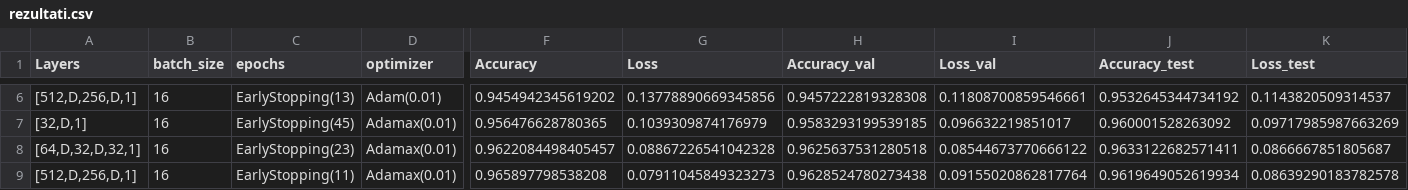
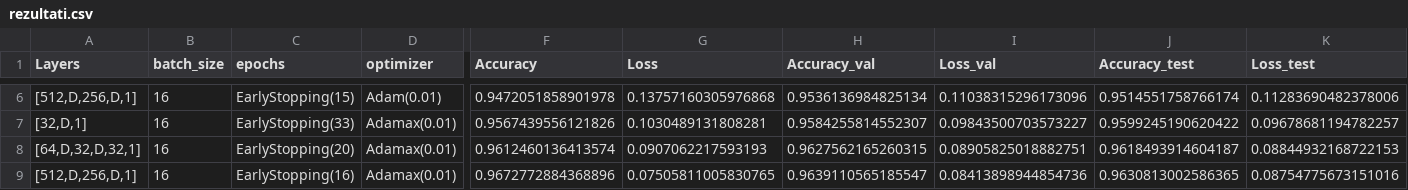
Before and after one commit to stefan-ml/MachineLearningProjects, a CSV file: Airline Passenger Satisfaction NN/rezultati.csv, drawn as a sheet; only a part is shown, gaps mark what is left out; the diff covers the shown part only; the diff names each change by its address in the sheet, - before the commit and + after, or states it on an @@ line.

```diff
--- a/Airline Passenger Satisfaction NN/rezultati.csv
+++ b/Airline Passenger Satisfaction NN/rezultati.csv
-C6 (epochs): EarlyStopping(13)
+C6 (epochs): EarlyStopping(15)
-F6 (Accuracy): 0.9454942345619202
+F6 (Accuracy): 0.9472051858901978
-G6 (Loss): 0.13778890669345856
+G6 (Loss): 0.13757160305976868
-H6 (Accuracy_val): 0.9457222819328308
+H6 (Accuracy_val): 0.9536136984825134
-I6 (Loss_val): 0.11808700859546661
+I6 (Loss_val): 0.11038315296173096
-J6 (Accuracy_test): 0.9532645344734192
+J6 (Accuracy_test): 0.9514551758766174
-K6 (Loss_test): 0.1143820509314537
+K6 (Loss_test): 0.11283690482378006
-C7 (epochs): EarlyStopping(45)
+C7 (epochs): EarlyStopping(33)
-F7 (Accuracy): 0.956476628780365
+F7 (Accuracy): 0.9567439556121826
-G7 (Loss): 0.1039309874176979
+G7 (Loss): 0.1030489131808281
-H7 (Accuracy_val): 0.9583293199539185
+H7 (Accuracy_val): 0.9584255814552307
-I7 (Loss_val): 0.096632219851017
+I7 (Loss_val): 0.09843500703573227
-J7 (Accuracy_test): 0.960001528263092
+J7 (Accuracy_test): 0.9599245190620422
-K7 (Loss_test): 0.09717985987663269
+K7 (Loss_test): 0.09678681194782257
-C8 (epochs): EarlyStopping(23)
+C8 (epochs): EarlyStopping(20)
-F8 (Accuracy): 0.9622084498405457
+F8 (Accuracy): 0.9612460136413574
-G8 (Loss): 0.08867226541042328
+G8 (Loss): 0.0907062217593193
-H8 (Accuracy_val): 0.9625637531280518
+H8 (Accuracy_val): 0.9627562165260315
-I8 (Loss_val): 0.08544673770666122
+I8 (Loss_val): 0.08905825018882751
-J8 (Accuracy_test): 0.9633122682571411
+J8 (Accuracy_test): 0.9618493914604187
-K8 (Loss_test): 0.0866667851805687
+K8 (Loss_test): 0.08844932168722153
-C9 (epochs): EarlyStopping(11)
+C9 (epochs): EarlyStopping(16)
-F9 (Accuracy): 0.965897798538208
+F9 (Accuracy): 0.9672772884368896
-G9 (Loss): 0.07911045849323273
+G9 (Loss): 0.07505811005830765
-H9 (Accuracy_val): 0.9628524780273438
+H9 (Accuracy_val): 0.9639110565185547
-I9 (Loss_val): 0.09155020862817764
+I9 (Loss_val): 0.08413898944854736
-J9 (Accuracy_test): 0.9619649052619934
+J9 (Accuracy_test): 0.9630813002586365
-K9 (Loss_test): 0.08639290183782578
+K9 (Loss_test): 0.08754775673151016
```
Also changed, not shown: 128 edited cells elsewhere in this file, 2 other files.
